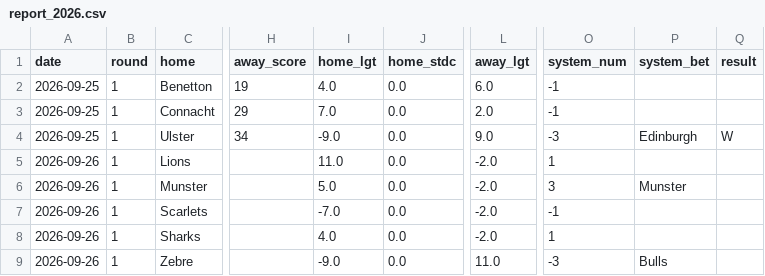
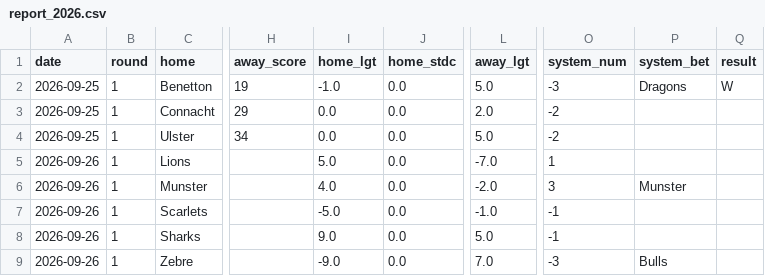
Before and after one commit to ZeNoonan/Research, a CSV file: rugby_urc/data/report_2026.csv, drawn as a sheet; only a part is shown, gaps mark what is left out; the diff names each change by its address in the sheet, - before the commit and + after, or states it on an @@ line.

```diff
--- a/rugby_urc/data/report_2026.csv
+++ b/rugby_urc/data/report_2026.csv
-I2 (home_lgt): 4.0
+I2 (home_lgt): -1.0
-L2 (away_lgt): 6.0
+L2 (away_lgt): 5.0
-O2 (system_num): -1
+O2 (system_num): -3
-P2 (system_bet): (empty)
+P2 (system_bet): Dragons
-Q2 (result): (empty)
+Q2 (result): W
-I3 (home_lgt): 7.0
+I3 (home_lgt): 0.0
-O3 (system_num): -1
+O3 (system_num): -2
-I4 (home_lgt): -9.0
+I4 (home_lgt): 0.0
-L4 (away_lgt): 9.0
+L4 (away_lgt): 5.0
-O4 (system_num): -3
+O4 (system_num): -2
-P4 (system_bet): Edinburgh
+P4 (system_bet): (empty)
-Q4 (result): W
+Q4 (result): (empty)
-I5 (home_lgt): 11.0
+I5 (home_lgt): 5.0
-L5 (away_lgt): -2.0
+L5 (away_lgt): -7.0
-I6 (home_lgt): 5.0
+I6 (home_lgt): 4.0
-I7 (home_lgt): -7.0
+I7 (home_lgt): -5.0
-L7 (away_lgt): -2.0
+L7 (away_lgt): -1.0
-I8 (home_lgt): 4.0
+I8 (home_lgt): 9.0
-L8 (away_lgt): -2.0
+L8 (away_lgt): 5.0
-O8 (system_num): 1
+O8 (system_num): -1
-L9 (away_lgt): 11.0
+L9 (away_lgt): 7.0
```
Also changed, not shown: rugby_urc/entry/urc_2025_odds.csv, 15 other files.
